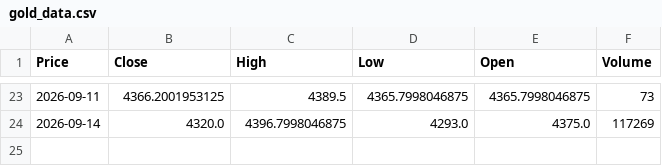
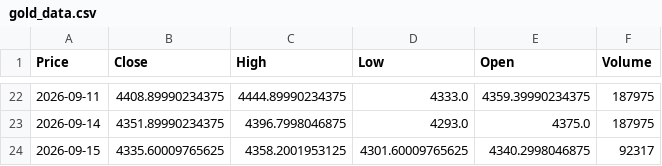
Before and after one commit to abdelaalahmed/gold-market-pipeline, a CSV file: gold_data.csv, drawn as a sheet; only a part is shown, gaps mark what is left out; addresses are those after the commit; the diff covers the shown part only; the diff names each change by its address in the sheet, - before the commit and + after, or states it on an @@ line.

```diff
--- a/gold_data.csv
+++ b/gold_data.csv
-B22 (Close): 4366.2001953125
+B22 (Close): 4408.89990234375
-C22 (High): 4389.5
+C22 (High): 4444.89990234375
-D22 (Low): 4365.7998046875
+D22 (Low): 4333.0
-E22 (Open): 4365.7998046875
+E22 (Open): 4359.39990234375
-F22 (Volume): 73
+F22 (Volume): 187975
-B23 (Close): 4320.0
+B23 (Close): 4351.89990234375
-F23 (Volume): 117269
+F23 (Volume): 187975
+row 24: 2026-09-15 | 4335.60009765625 | 4358.2001953125 | 4301.60009765625 | 4340.2998046875 | 92317
```
Also changed, not shown: 1 removed row and 90 edited cells elsewhere in this file, dollar_egp.csv, oil_data.csv.
